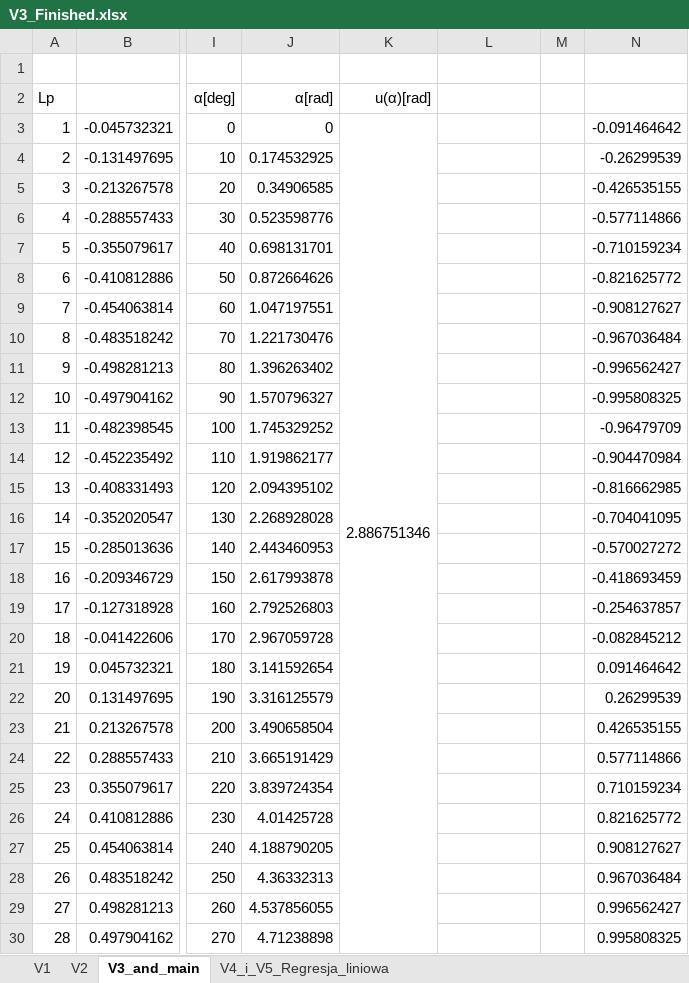
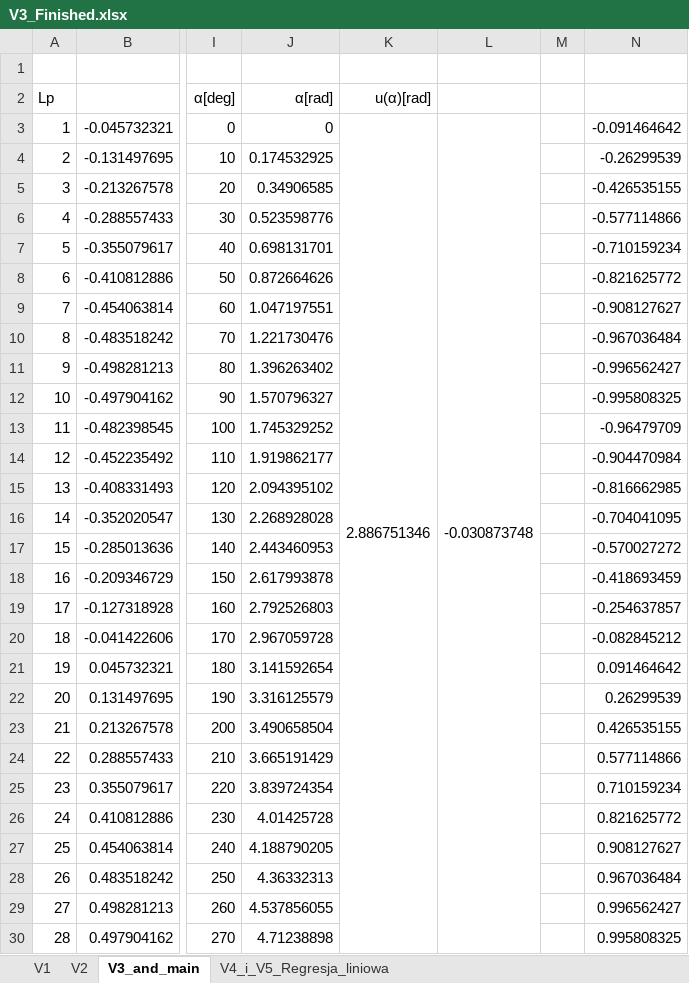
Before and after one commit to trunksBT/TempForSchool, an Excel workbook: Fizyka_Sprawka/Lab2_Cw57c/V3_Finished.xlsx, sheet V3_and_main, drawn as a sheet; only a part is shown, gaps mark what is left out; values as stored, in another font and other column widths than the file's, no borders; charts and pictures not drawn; the diff covers the shown part only; the diff names each change by its address in the sheet, - before the commit and + after, or states it on an @@ line.

```diff
--- a/Fizyka_Sprawka/Lab2_Cw57c/V3_Finished.xlsx (sheet V3_and_main)
+++ b/Fizyka_Sprawka/Lab2_Cw57c/V3_Finished.xlsx (sheet V3_and_main)
-L3: (empty)
+L3: -0.030873748
+L3:L38 merged
```
Also changed, not shown: 6 added rows elsewhere in this sheet, sheet V4_i_V5_Regresja_liniowa, charts or pictures, 2 other files.
